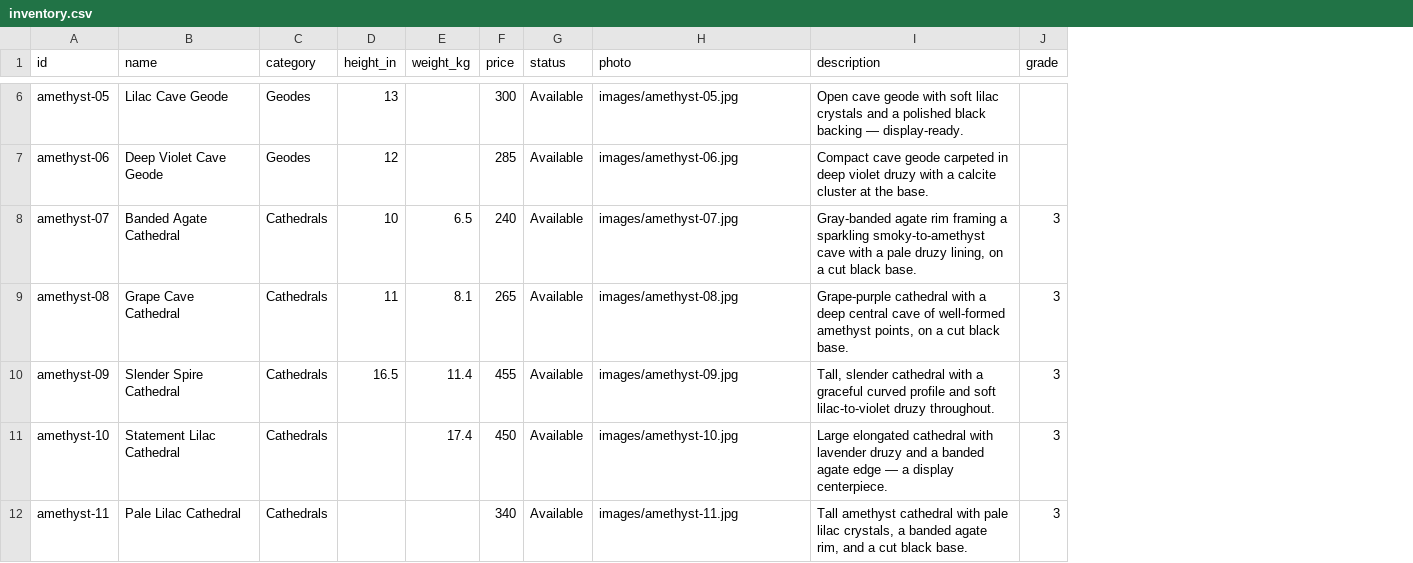
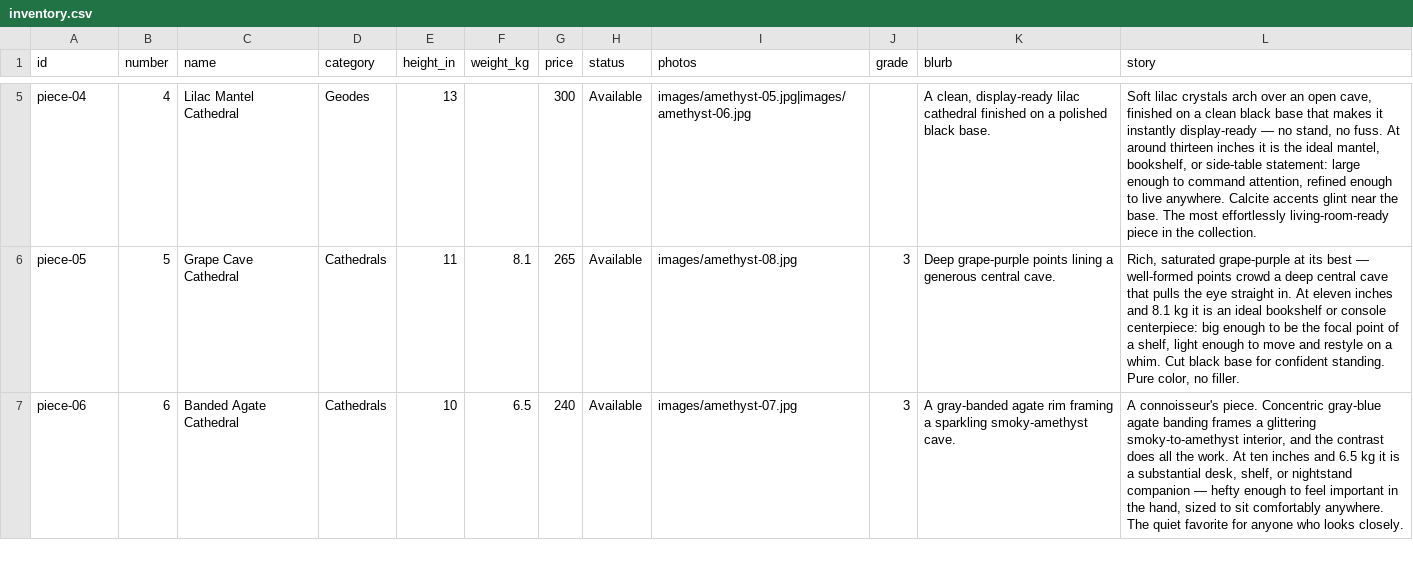
Before and after one commit to blakperlz/amethyst-showcase, a CSV file: inventory.csv, drawn as a sheet; only a part is shown, gaps mark what is left out; removed rows and columns are numbered as before the commit, all else as after; the diff covers the shown part only; the diff names each change by its address in the sheet, - before the commit and + after, or states it on an @@ line.

```diff
--- a/inventory.csv
+++ b/inventory.csv
+column B (number), rows 5-6: 4 | 5
-column I (description), row 6: Open cave geode with soft lilac crystals and a polished black backing — display-ready.; row 9: Grape-purple cathedral with a deep central cave of well-formed amethyst points, on a cut black base.
+column K (blurb), rows 5-6: A clean, display-ready lilac cathedral finished on a polished black base. | Deep grape-purple points lining a generous central cave.
+column L (story), rows 5-6: Soft lilac crystals arch over an open cave, finished on a clean black base that makes it instantly display-ready — no stand, no fuss. At around thirteen inches it is the ideal mantel, bookshelf, or side-table statement: large enough to command attention, refined enough to live anywhere. Calcite accents glint near the base. The most effortlessly living-room-ready piece in the collection. | Rich, saturated grape-purple at its best — well-formed points crowd a deep central cave that pulls the eye straight in. At eleven inches and 8.1 kg it is an ideal bookshelf or console centerpiece: big enough to be the focal point of a shelf, light enough to move and restyle on a whim. Cut black base for confident standing. Pure color, no filler.
-I1: photo
+I1: photos
-A5 (id): amethyst-05
+A5 (id): piece-04
-C5 (name): Lilac Cave Geode
+C5 (name): Lilac Mantel Cathedral
-I5 (photos): images/amethyst-05.jpg
+I5 (photos): images/amethyst-05.jpg|images/amethyst-06.jpg
-row 7: amethyst-06 | Deep Violet Cave Geode | Geodes | 12 |  | 285 | Available | images/amethyst-06.jpg | Compact cave geode carpeted in deep violet druzy with a calcite cluster at the base.
-row 8: amethyst-07 | Banded Agate Cathedral | Cathedrals | 10 | 6.5 | 240 | Available | images/amethyst-07.jpg | Gray-banded agate rim framing a sparkling smoky-to-amethyst cave with a pale druzy lining, on a cut black base. | 3
-A6 (id): amethyst-08
+A6 (id): piece-05
-row 10: amethyst-09 | Slender Spire Cathedral | Cathedrals | 16.5 | 11.4 | 455 | Available | images/amethyst-09.jpg | Tall, slender cathedral with a graceful curved profile and soft lilac-to-violet druzy throughout. | 3
-row 11: amethyst-10 | Statement Lilac Cathedral | Cathedrals |  | 17.4 | 450 | Available | images/amethyst-10.jpg | Large elongated cathedral with lavender druzy and a banded agate edge — a display centerpiece. | 3
-row 12: amethyst-11 | Pale Lilac Cathedral | Cathedrals |  |  | 340 | Available | images/amethyst-11.jpg | Tall amethyst cathedral with pale lilac crystals, a banded agate rim, and a cut black base. | 3
+row 7: piece-06 | 6 | Banded Agate Cathedral | Cathedrals | 10 | 6.5 | 240 | Available | images/amethyst-07.jpg | 3 | A gray-banded agate rim framing a sparkling smoky-amethyst cave. | A connoisseur's piece. Concentric gray-blue agate banding frames a glittering smoky-to-amethyst interior, and the contrast does all the work. At ten inches and 6.5 kg it is a substantial desk, shelf, or nightstand companion — hefty enough to feel important in the hand, sized to sit comfortably anywhere. The quiet favorite for anyone who looks closely.
```
Also changed, not shown: 3 added rows and 4 removed rows elsewhere in this file, 5 other files.
